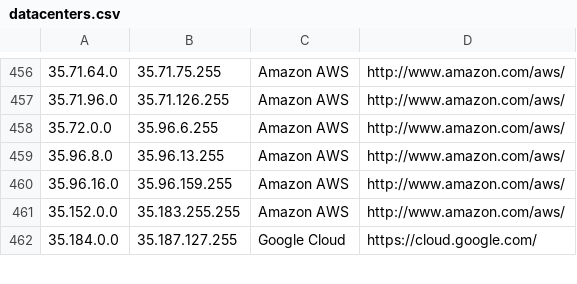
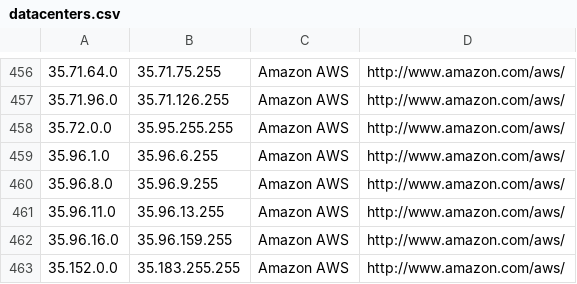
Before and after one commit to PodderApps/ipcat, a CSV file: datacenters.csv, drawn as a sheet; only a part is shown, gaps mark what is left out; the shorter side is filled out with more unchanged rows.

Commit message:
Update IP list

```diff
--- a/datacenters.csv
+++ b/datacenters.csv
@@ -457,4 +457,6 @@
 35.71.96.0,35.71.126.255,Amazon AWS,http://www.amazon.com/aws/
-35.72.0.0,35.96.6.255,Amazon AWS,http://www.amazon.com/aws/
-35.96.8.0,35.96.13.255,Amazon AWS,http://www.amazon.com/aws/
+35.72.0.0,35.95.255.255,Amazon AWS,http://www.amazon.com/aws/
+35.96.1.0,35.96.6.255,Amazon AWS,http://www.amazon.com/aws/
+35.96.8.0,35.96.9.255,Amazon AWS,http://www.amazon.com/aws/
+35.96.11.0,35.96.13.255,Amazon AWS,http://www.amazon.com/aws/
 35.96.16.0,35.96.159.255,Amazon AWS,http://www.amazon.com/aws/
```
Also changed, not shown: datacenters-stats.csv.
